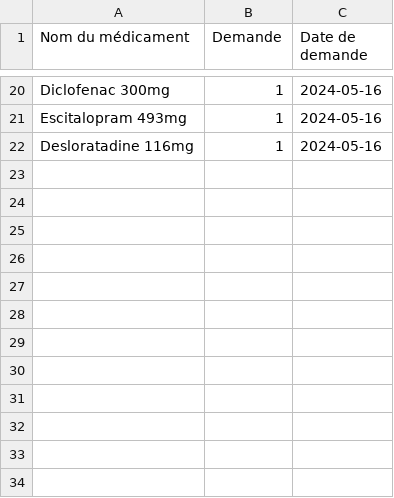
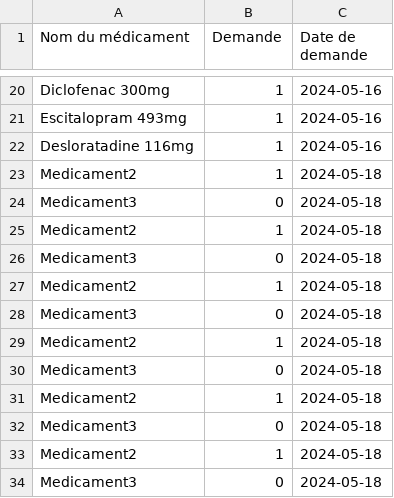
Before and after one commit to octhama/ProjetPharmacie, a CSV file: src/data/demandes_version_generique.csv, drawn as a sheet; only a part is shown, gaps mark what is left out.

```diff
--- a/src/data/demandes_version_generique.csv
+++ b/src/data/demandes_version_generique.csv
@@ -22 +22,13 @@ Escitalopram 493mg,1,2024-05-16
 Desloratadine 116mg,1,2024-05-16
+Medicament2,1,2024-05-18
+Medicament3,0,2024-05-18
+Medicament2,1,2024-05-18
+Medicament3,0,2024-05-18
+Medicament2,1,2024-05-18
+Medicament3,0,2024-05-18
+Medicament2,1,2024-05-18
+Medicament3,0,2024-05-18
+Medicament2,1,2024-05-18
+Medicament3,0,2024-05-18
+Medicament2,1,2024-05-18
+Medicament3,0,2024-05-18
```
Also changed, not shown: src/data/dataordonnances.csv, 33 other files.
